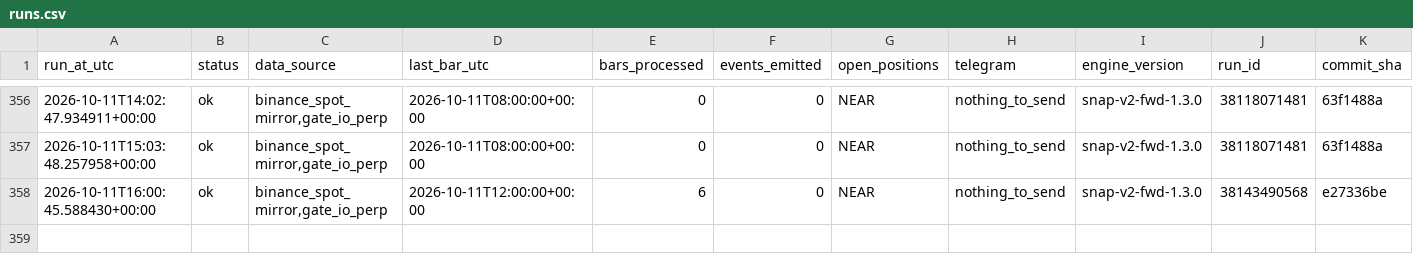
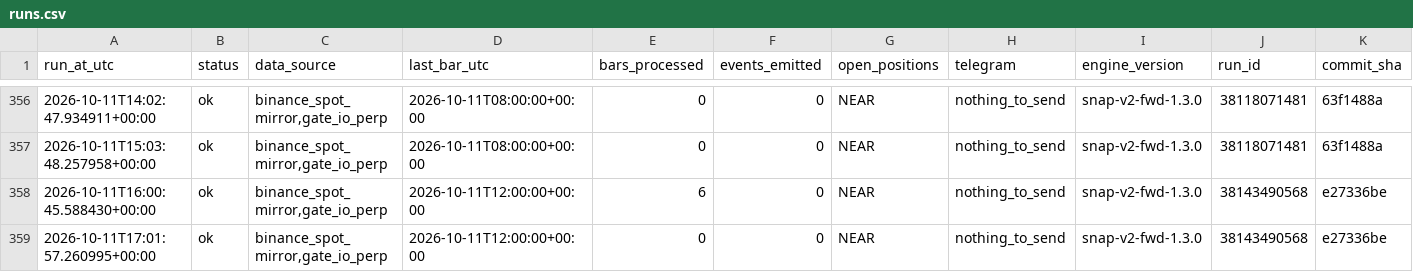
Before and after one commit to daijobudesu69/Crypto-Sequence-Snap, a CSV file: state/runs.csv, drawn as a sheet; only a part is shown, gaps mark what is left out; rows hold the shown columns only; the diff names each change by its address in the sheet, - before the commit and + after, or states it on an @@ line.

```diff
--- a/state/runs.csv
+++ b/state/runs.csv
+row 359: 2026-10-11T17:01:57.260995+00:00 | ok | binance_spot_mirror,gate_io_perp | 2026-10-11T12:00:00+00:00 | 0 | 0 | NEAR | nothing_to_send | snap-v2-fwd-1.3.0 | 38143490568 | e27336be
```
